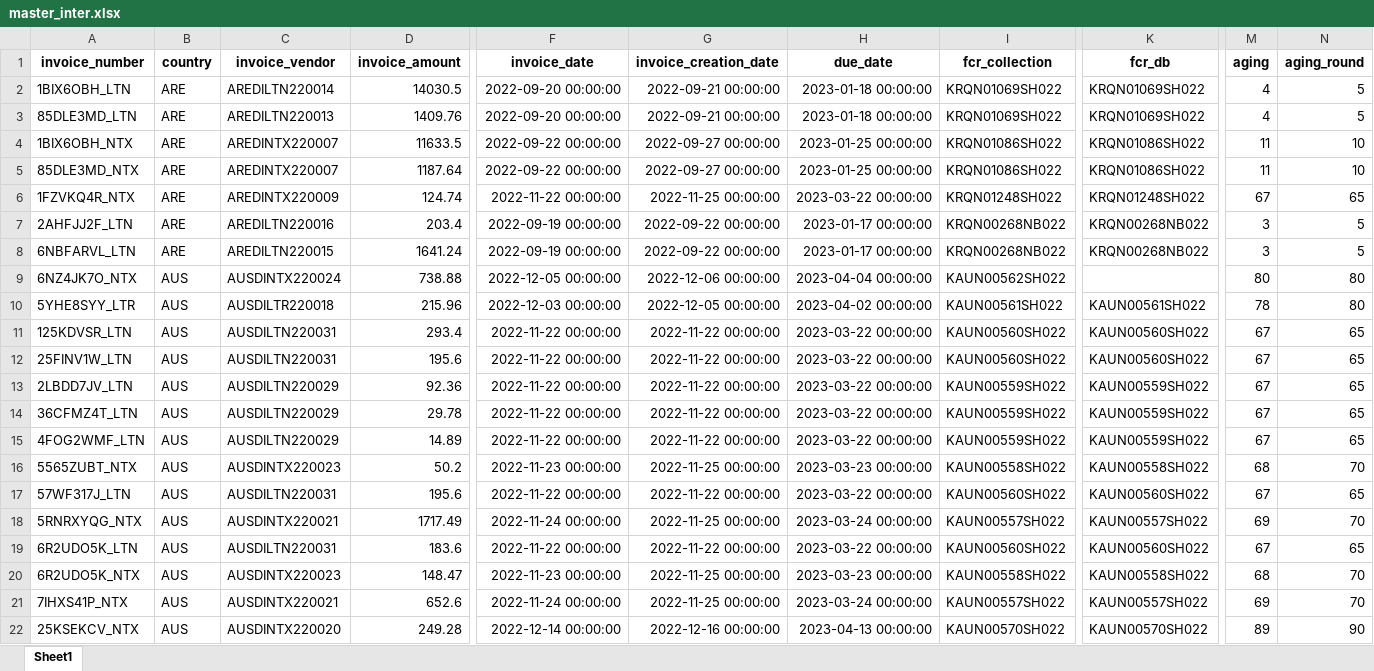
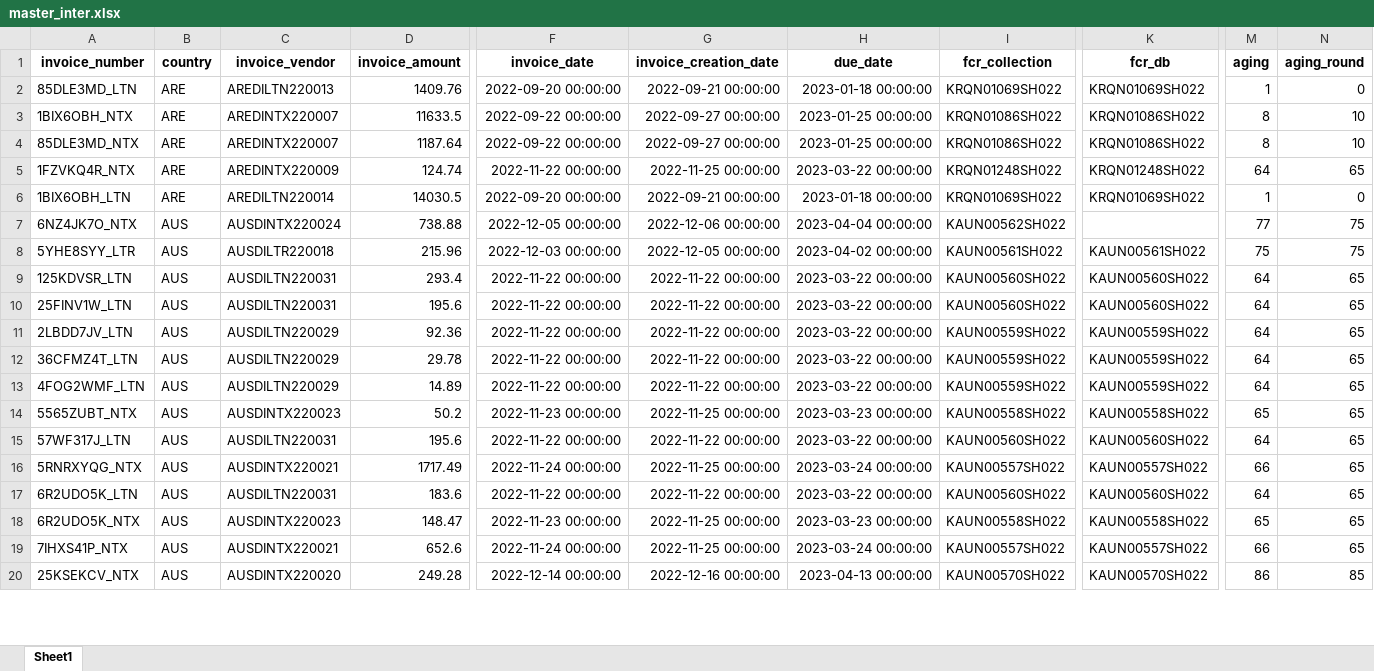
Before and after one commit to duy612/yes4all_invoice, an Excel workbook: master_inter.xlsx, sheet Sheet1, drawn as a sheet; only a part is shown, gaps mark what is left out; values as stored, in another font and other column widths than the file's, no borders; removed rows and columns are numbered as before the commit, all else as after; rows hold the shown columns only; the diff covers the shown part only; the diff names each change by its address in the sheet, - before the commit and + after, or states it on an @@ line.

```diff
--- a/master_inter.xlsx (sheet Sheet1)
+++ b/master_inter.xlsx (sheet Sheet1)
-row 2: 1BIX6OBH_LTN | ARE | AREDILTN220014 | 14030.5 | 2022-09-20 00:00:00 | 2022-09-21 00:00:00 | 2023-01-18 00:00:00 | KRQN01069SH022 | KRQN01069SH022 | 4 | 5
-M2 (aging): 4
+M2 (aging): 1
-N2 (aging_round): 5
+N2 (aging_round): 0
-M3:M4 (aging): 11
+M3:M4 (aging): 8
-M5 (aging): 67
+M5 (aging): 64
-row 7: 2AHFJJ2F_LTN | ARE | AREDILTN220016 | 203.4 | 2022-09-19 00:00:00 | 2022-09-22 00:00:00 | 2023-01-17 00:00:00 | KRQN00268NB022 | KRQN00268NB022 | 3 | 5
-A6 (invoice_number): 6NBFARVL_LTN
+A6 (invoice_number): 1BIX6OBH_LTN
-C6 (invoice_vendor): AREDILTN220015
+C6 (invoice_vendor): AREDILTN220014
-D6 (invoice_amount): 1641.24
+D6 (invoice_amount): 14030.5
-F6 (invoice_date): 2022-09-19 00:00:00
+F6 (invoice_date): 2022-09-20 00:00:00
-G6 (invoice_creation_date): 2022-09-22 00:00:00
+G6 (invoice_creation_date): 2022-09-21 00:00:00
-H6 (due_date): 2023-01-17 00:00:00
+H6 (due_date): 2023-01-18 00:00:00
-I6 (fcr_collection): KRQN00268NB022
+I6 (fcr_collection): KRQN01069SH022
-K6 (fcr_db): KRQN00268NB022
+K6 (fcr_db): KRQN01069SH022
-M6 (aging): 3
+M6 (aging): 1
-N6 (aging_round): 5
+N6 (aging_round): 0
-M7 (aging): 80
+M7 (aging): 77
-N7:N8 (aging_round): 80
+N7:N8 (aging_round): 75
-M8 (aging): 78
+M8 (aging): 75
-M9:M13 (aging): 67
+M9:M13 (aging): 64
-M14 (aging): 68
+M14 (aging): 65
-N14 (aging_round): 70
+N14 (aging_round): 65
-M15 (aging): 67
+M15 (aging): 64
-M16 (aging): 69
+M16 (aging): 66
-N16 (aging_round): 70
+N16 (aging_round): 65
-M17 (aging): 67
+M17 (aging): 64
-M18 (aging): 68
+M18 (aging): 65
-N18:N19 (aging_round): 70
+N18:N19 (aging_round): 65
-M19 (aging): 69
+M19 (aging): 66
-M20 (aging): 89
+M20 (aging): 86
-N20 (aging_round): 90
+N20 (aging_round): 85
```
Also changed, not shown: 27 added rows, 59 removed rows and 421 edited cells elsewhere in this sheet, master_usa.xlsx, upload_hist.xlsx.
